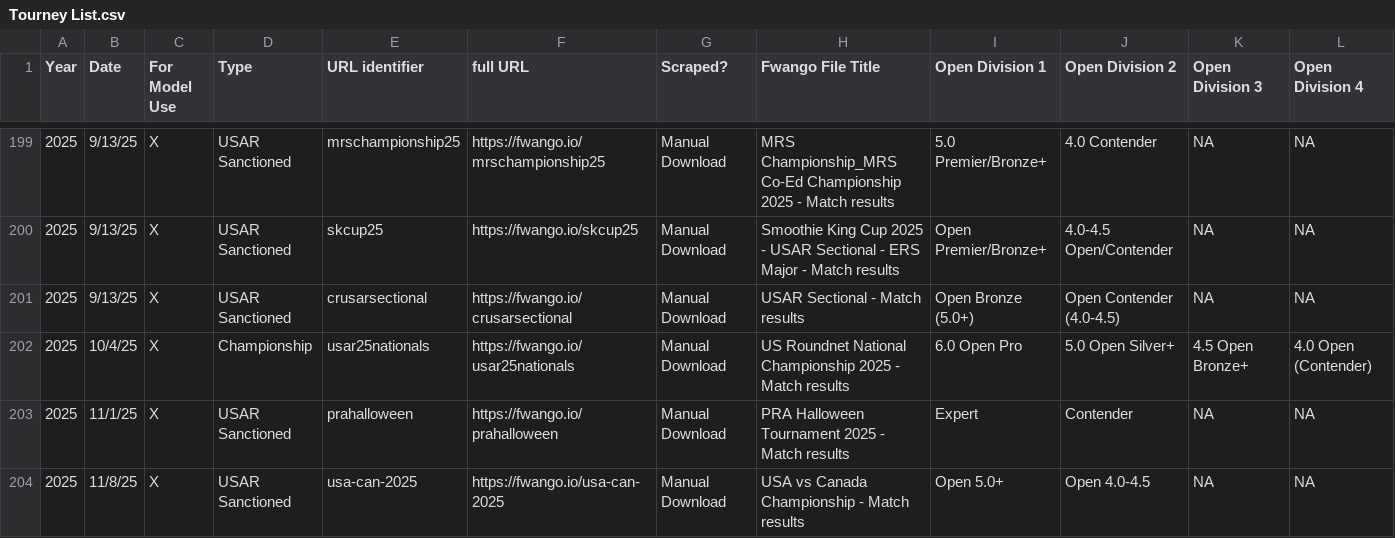
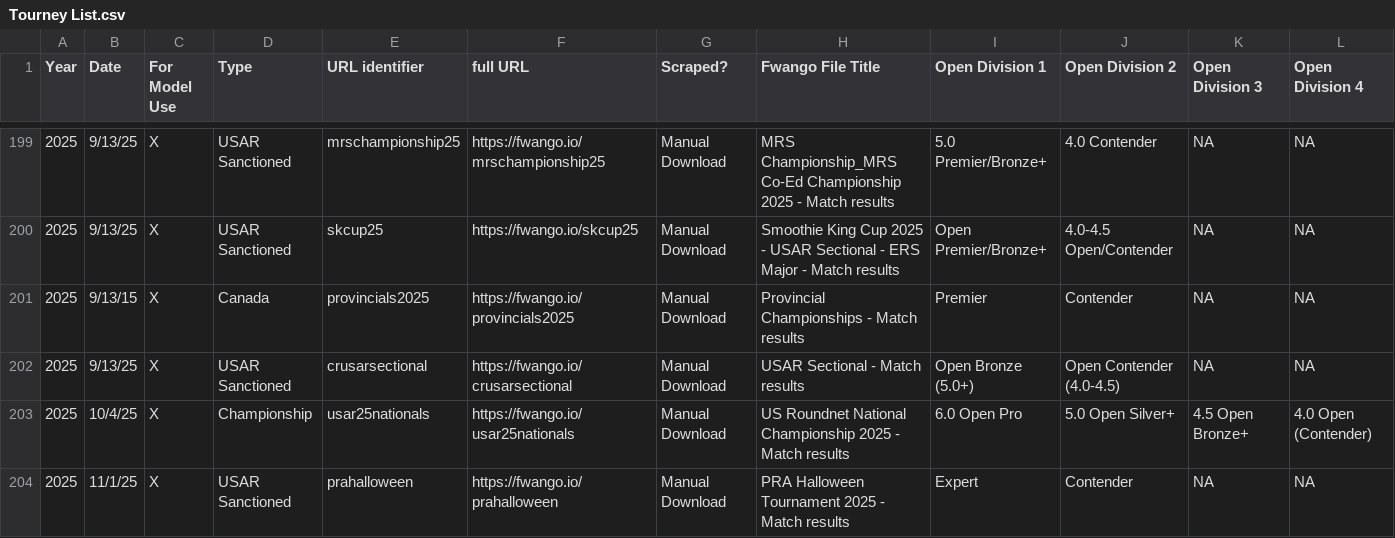
Before and after one commit to USAR-Rankings/rankings_model, a CSV file: Tourney List.csv, drawn as a sheet; only a part is shown, gaps mark what is left out; the shorter side is filled out with more unchanged rows; rows hold the shown columns only; the diff names each change by its address in the sheet, - before the commit and + after, or states it on an @@ line.

Commit message:
Added Ontario Provincial Championship 2025

```diff
--- a/Tourney List.csv
+++ b/Tourney List.csv
+row 201: 2025 | 9/13/15 | X | Canada | provincials2025 | https://fwango.io/provincials2025 | Manual Download | Provincial Championships - Match results | Premier | Contender | NA | NA
```
Also changed, not shown: 2 other files.
